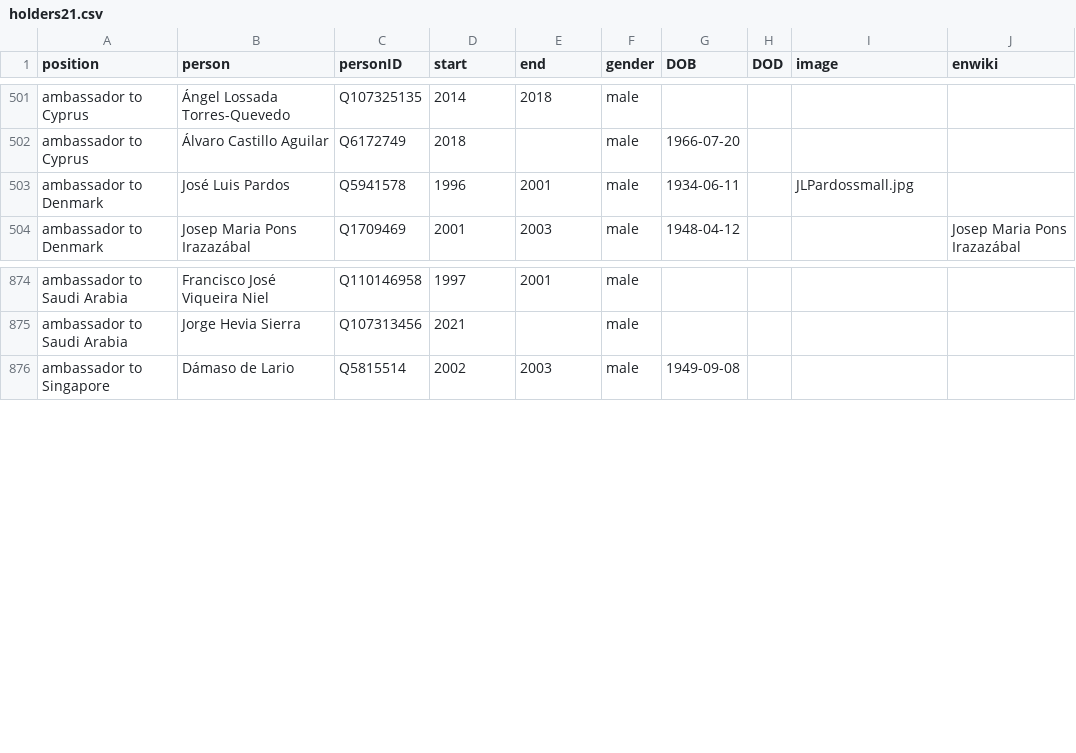
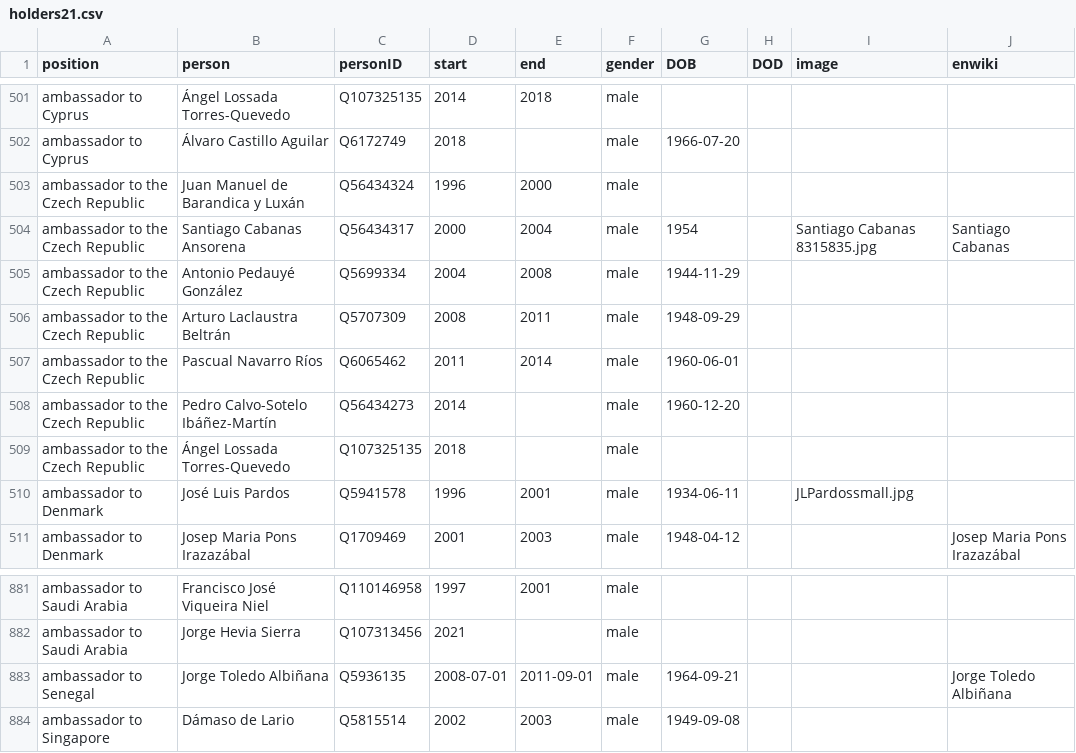
Before and after one commit to every-politician-scrapers/spain-ministers, a CSV file: html/holders21.csv, drawn as a sheet; only a part is shown, gaps mark what is left out.

```diff
--- a/html/holders21.csv
+++ b/html/holders21.csv
@@ -502,2 +502,9 @@ ambassador to Cyprus,Ángel Lossada Torres-Quevedo,Q107325135,2014,2018,male,,,,
 ambassador to Cyprus,Álvaro Castillo Aguilar,Q6172749,2018,,male,1966-07-20,,,
+ambassador to the Czech Republic,Juan Manuel de Barandica y Luxán,Q56434324,1996,2000,male,,,,
+ambassador to the Czech Republic,Santiago Cabanas Ansorena,Q56434317,2000,2004,male,1954,,Santiago Cabanas 8315835.jpg,Santiago Cabanas
+ambassador to the Czech Republic,Antonio Pedauyé González,Q5699334,2004,2008,male,1944-11-29,,,
+ambassador to the Czech Republic,Arturo Laclaustra Beltrán,Q5707309,2008,2011,male,1948-09-29,,,
+ambassador to the Czech Republic,Pascual Navarro Ríos,Q6065462,2011,2014,male,1960-06-01,,,
+ambassador to the Czech Republic,Pedro Calvo-Sotelo Ibáñez-Martín,Q56434273,2014,,male,1960-12-20,,,
+ambassador to the Czech Republic,Ángel Lossada Torres-Quevedo,Q107325135,2018,,male,,,,
 ambassador to Denmark,José Luis Pardos,Q5941578,1996,2001,male,1934-06-11,,JLPardossmall.jpg,
@@ -875,2 +882,3 @@ ambassador to Saudi Arabia,Francisco José Viqueira Niel,Q110146958,1997,2001,ma
 ambassador to Saudi Arabia,Jorge Hevia Sierra,Q107313456,2021,,male,,,,
+ambassador to Senegal,Jorge Toledo Albiñana,Q5936135,2008-07-01,2011-09-01,male,1964-09-21,,,Jorge Toledo Albiñana
 ambassador to Singapore,Dámaso de Lario,Q5815514,2002,2003,male,1949-09-08,,,
```
Also changed, not shown: html/family.csv, 1 other file.
